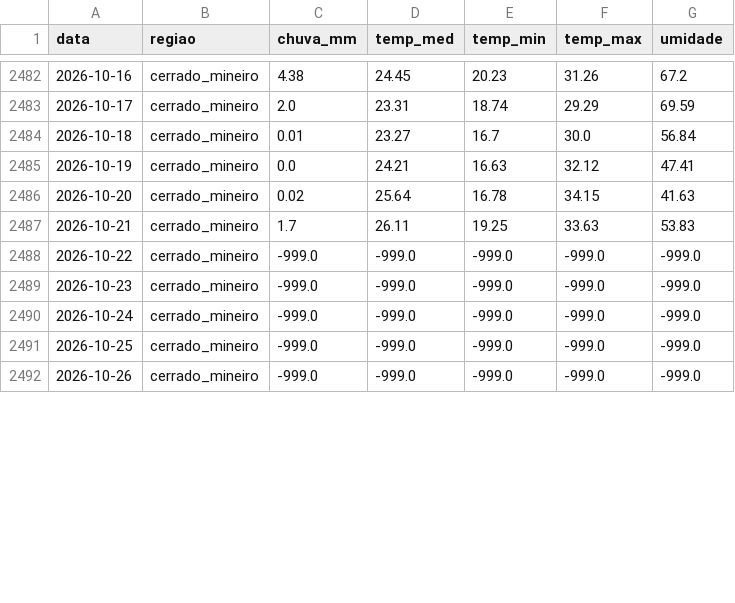
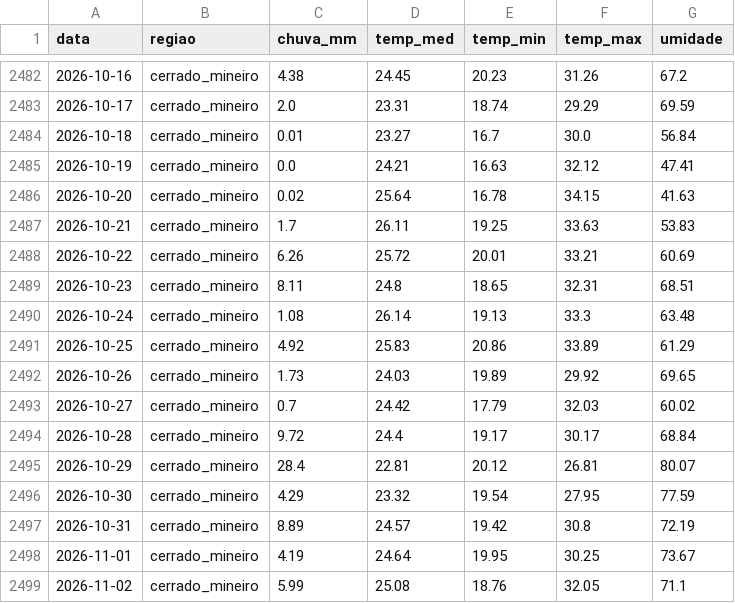
Before and after one commit to joaopaulocunhafaria/trabalho-fina-ciencia-dados, a CSV file: data/raw/nasa_power/cerrado_mineiro.csv, drawn as a sheet; only a part is shown, gaps mark what is left out; the diff covers the shown part only.

```diff
--- a/data/raw/nasa_power/cerrado_mineiro.csv
+++ b/data/raw/nasa_power/cerrado_mineiro.csv
@@ -2487,6 +2487,13 @@ data,regiao,chuva_mm,temp_med,temp_min,temp_max,umidade
 2026-10-21,cerrado_mineiro,1.7,26.11,19.25,33.63,53.83
-2026-10-22,cerrado_mineiro,-999.0,-999.0,-999.0,-999.0,-999.0
-2026-10-23,cerrado_mineiro,-999.0,-999.0,-999.0,-999.0,-999.0
-2026-10-24,cerrado_mineiro,-999.0,-999.0,-999.0,-999.0,-999.0
-2026-10-25,cerrado_mineiro,-999.0,-999.0,-999.0,-999.0,-999.0
-2026-10-26,cerrado_mineiro,-999.0,-999.0,-999.0,-999.0,-999.0
+2026-10-22,cerrado_mineiro,6.26,25.72,20.01,33.21,60.69
+2026-10-23,cerrado_mineiro,8.11,24.8,18.65,32.31,68.51
+2026-10-24,cerrado_mineiro,1.08,26.14,19.13,33.3,63.48
+2026-10-25,cerrado_mineiro,4.92,25.83,20.86,33.89,61.29
+2026-10-26,cerrado_mineiro,1.73,24.03,19.89,29.92,69.65
+2026-10-27,cerrado_mineiro,0.7,24.42,17.79,32.03,60.02
+2026-10-28,cerrado_mineiro,9.72,24.4,19.17,30.17,68.84
+2026-10-29,cerrado_mineiro,28.4,22.81,20.12,26.81,80.07
+2026-10-30,cerrado_mineiro,4.29,23.32,19.54,27.95,77.59
+2026-10-31,cerrado_mineiro,8.89,24.57,19.42,30.8,72.19
+2026-11-01,cerrado_mineiro,4.19,24.64,19.95,30.25,73.67
+2026-11-02,cerrado_mineiro,5.99,25.08,18.76,32.05,71.1
```
Also changed, not shown: 16 added rows and 3 edited cells elsewhere in this file, data/interim/clima_nasa.csv, data/interim/internacional.csv, 36 other files.
